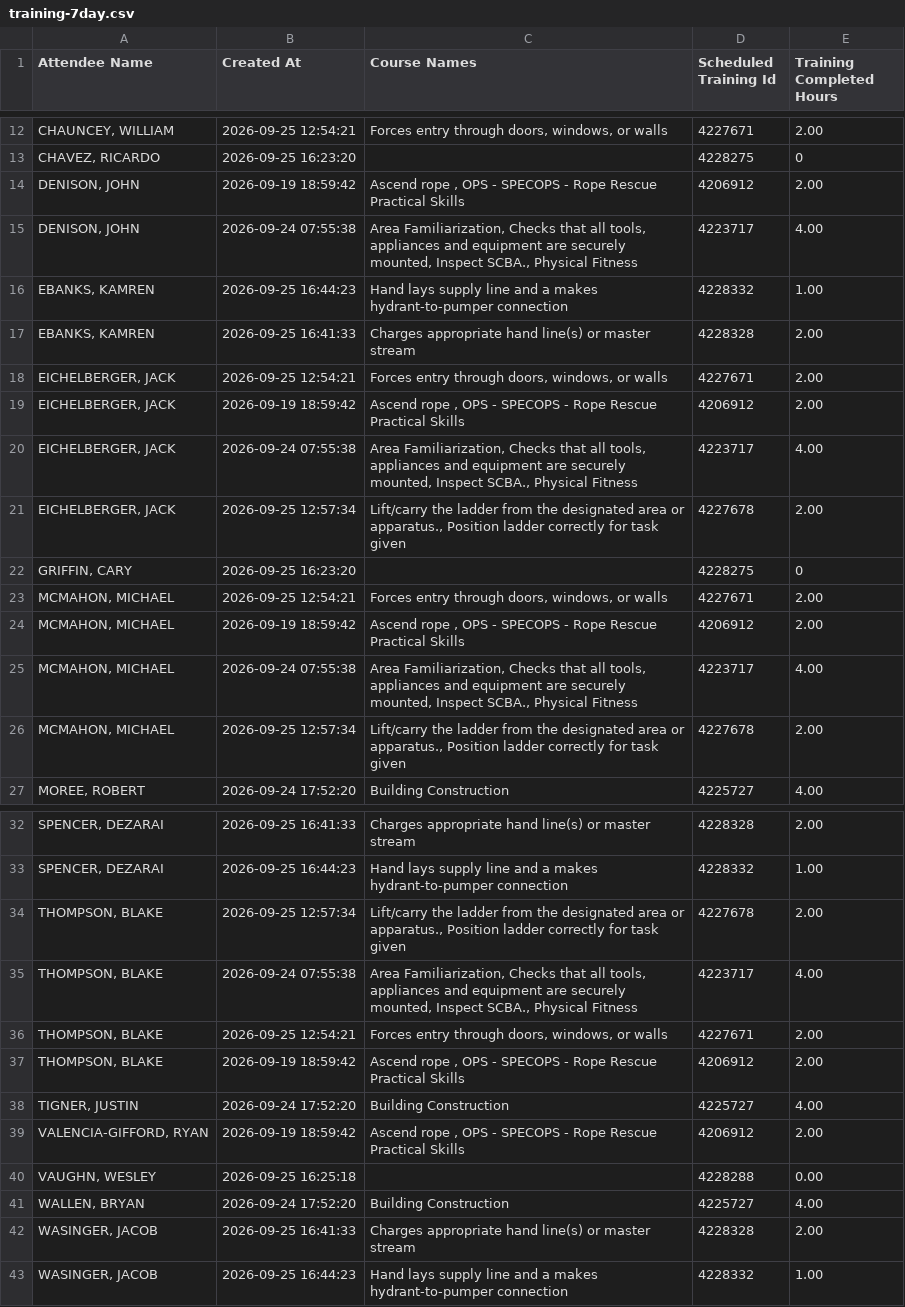
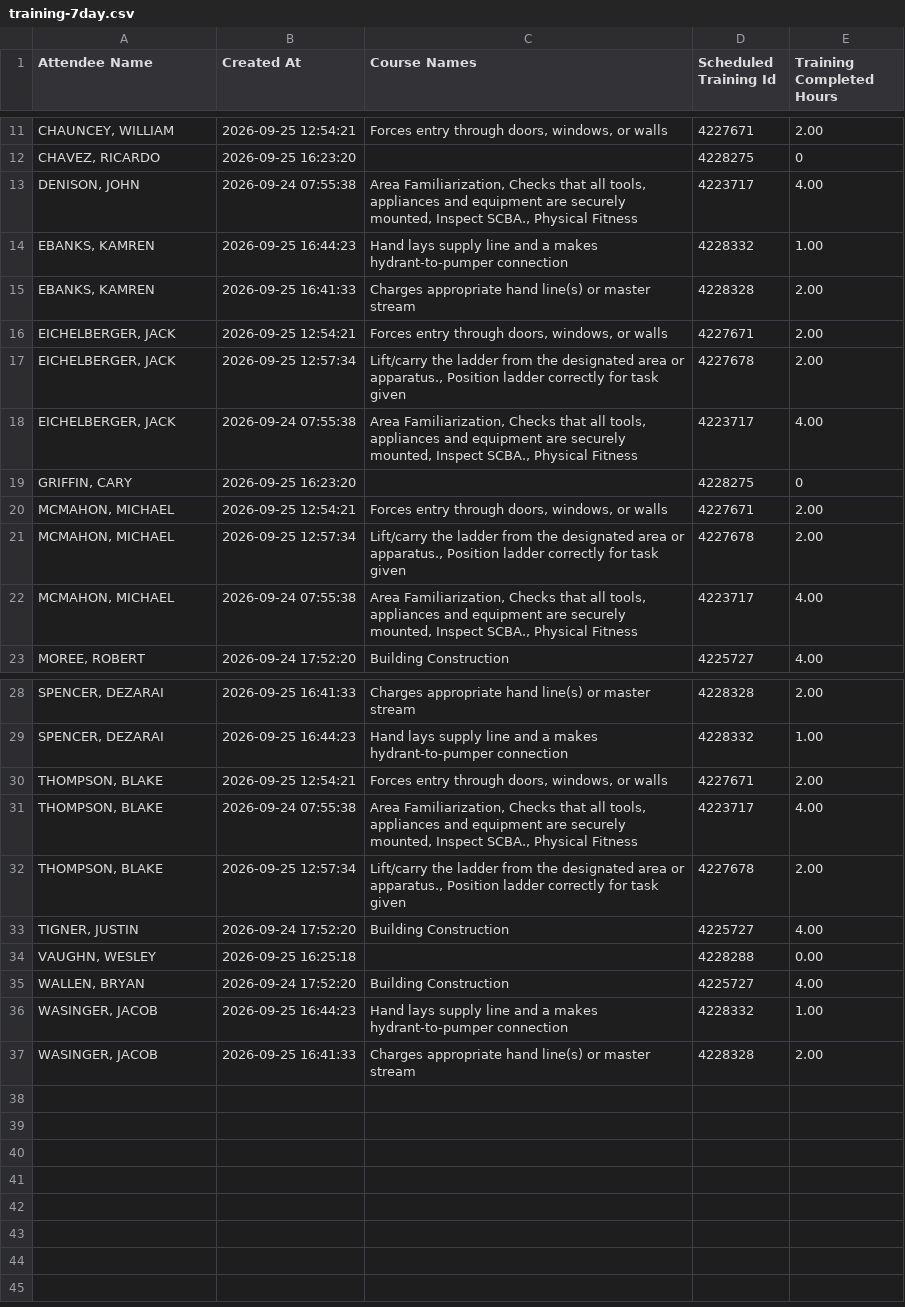
Before and after one commit to chfd-dashboard/Performance-Metrics, a CSV file: data/training-7day.csv, drawn as a sheet; only a part is shown, gaps mark what is left out; the diff covers the shown part only.

Commit message:
data: update data/training-7day.csv

```diff
--- a/data/training-7day.csv
+++ b/data/training-7day.csv
@@ -13,3 +12,2 @@
 "CHAVEZ, RICARDO","2026-09-25 16:23:20",,4228275,0
-"DENISON, JOHN","2026-09-19 18:59:42","Ascend rope , OPS - SPECOPS - Rope Rescue Practical Skills",4206912,2.00
 "DENISON, JOHN","2026-09-24 07:55:38","Area Familiarization, Checks that all tools, appliances and equipment are securely mounted, Inspect SCBA., Physical Fitness",4223717,4.00
@@ -18,10 +16,8 @@
 "EICHELBERGER, JACK","2026-09-25 12:54:21","Forces entry through doors, windows, or walls",4227671,2.00
-"EICHELBERGER, JACK","2026-09-19 18:59:42","Ascend rope , OPS - SPECOPS - Rope Rescue Practical Skills",4206912,2.00
+"EICHELBERGER, JACK","2026-09-25 12:57:34","Lift/carry the ladder from the designated area or apparatus., Position ladder correctly for task given",4227678,2.00
 "EICHELBERGER, JACK","2026-09-24 07:55:38","Area Familiarization, Checks that all tools, appliances and equipment are securely mounted, Inspect SCBA., Physical Fitness",4223717,4.00
-"EICHELBERGER, JACK","2026-09-25 12:57:34","Lift/carry the ladder from the designated area or apparatus., Position ladder correctly for task given",4227678,2.00
 "GRIFFIN, CARY","2026-09-25 16:23:20",,4228275,0
 "MCMAHON, MICHAEL","2026-09-25 12:54:21","Forces entry through doors, windows, or walls",4227671,2.00
-"MCMAHON, MICHAEL","2026-09-19 18:59:42","Ascend rope , OPS - SPECOPS - Rope Rescue Practical Skills",4206912,2.00
+"MCMAHON, MICHAEL","2026-09-25 12:57:34","Lift/carry the ladder from the designated area or apparatus., Position ladder correctly for task given",4227678,2.00
 "MCMAHON, MICHAEL","2026-09-24 07:55:38","Area Familiarization, Checks that all tools, appliances and equipment are securely mounted, Inspect SCBA., Physical Fitness",4223717,4.00
-"MCMAHON, MICHAEL","2026-09-25 12:57:34","Lift/carry the ladder from the designated area or apparatus., Position ladder correctly for task given",4227678,2.00
 "MOREE, ROBERT","2026-09-24 17:52:20","Building Construction ",4225727,4.00
@@ -33,11 +29,9 @@
 "SPENCER, DEZARAI","2026-09-25 16:44:23","Hand lays supply line and a makes hydrant-to-pumper connection",4228332,1.00
+"THOMPSON, BLAKE","2026-09-25 12:54:21","Forces entry through doors, windows, or walls",4227671,2.00
+"THOMPSON, BLAKE","2026-09-24 07:55:38","Area Familiarization, Checks that all tools, appliances and equipment are securely mounted, Inspect SCBA., Physical Fitness",4223717,4.00
 "THOMPSON, BLAKE","2026-09-25 12:57:34","Lift/carry the ladder from the designated area or apparatus., Position ladder correctly for task given",4227678,2.00
-"THOMPSON, BLAKE","2026-09-24 07:55:38","Area Familiarization, Checks that all tools, appliances and equipment are securely mounted, Inspect SCBA., Physical Fitness",4223717,4.00
-"THOMPSON, BLAKE","2026-09-25 12:54:21","Forces entry through doors, windows, or walls",4227671,2.00
-"THOMPSON, BLAKE","2026-09-19 18:59:42","Ascend rope , OPS - SPECOPS - Rope Rescue Practical Skills",4206912,2.00
 "TIGNER, JUSTIN","2026-09-24 17:52:20","Building Construction ",4225727,4.00
-"VALENCIA-GIFFORD, RYAN","2026-09-19 18:59:42","Ascend rope , OPS - SPECOPS - Rope Rescue Practical Skills",4206912,2.00
 "VAUGHN, WESLEY","2026-09-25 16:25:18",,4228288,0.00
 "WALLEN, BRYAN","2026-09-24 17:52:20","Building Construction ",4225727,4.00
+"WASINGER, JACOB","2026-09-25 16:44:23","Hand lays supply line and a makes hydrant-to-pumper connection",4228332,1.00
 "WASINGER, JACOB","2026-09-25 16:41:33","Charges appropriate hand line(s) or master stream",4228328,2.00
-"WASINGER, JACOB","2026-09-25 16:44:23","Hand lays supply line and a makes hydrant-to-pumper connection",4228332,1.00
```
Also changed, not shown: 1 removed row and 1 moved row elsewhere in this file.
